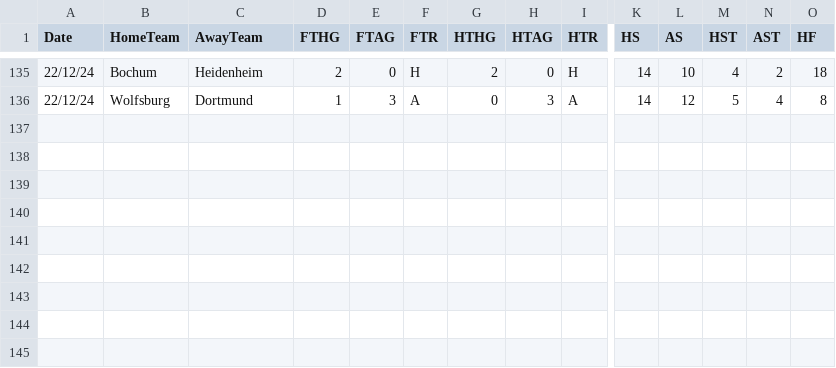
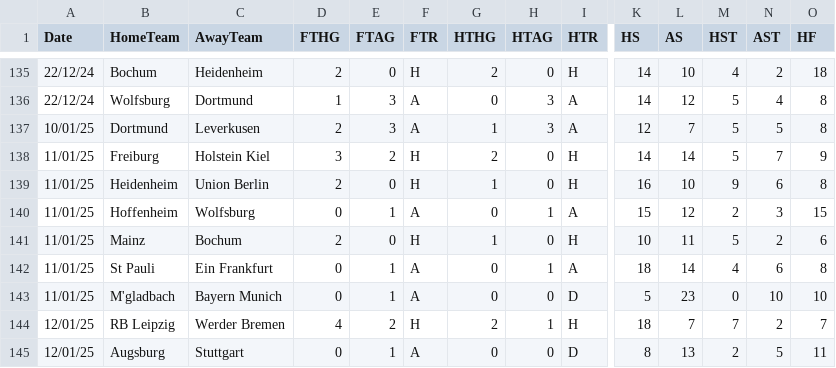
Before and after one commit to datasets/football-datasets, a CSV file: datasets/bundesliga/season-2425.csv, drawn as a sheet; only a part is shown, gaps mark what is left out; rows hold the shown columns only; the diff names each change by its address in the sheet, - before the commit and + after, or states it on an @@ line.

```diff
--- a/datasets/bundesliga/season-2425.csv
+++ b/datasets/bundesliga/season-2425.csv
+row 137: 10/01/25 | Dortmund | Leverkusen | 2 | 3 | A | 1 | 3 | A | 12 | 7 | 5 | 5 | 8
+row 138: 11/01/25 | Freiburg | Holstein Kiel | 3 | 2 | H | 2 | 0 | H | 14 | 14 | 5 | 7 | 9
+row 139: 11/01/25 | Heidenheim | Union Berlin | 2 | 0 | H | 1 | 0 | H | 16 | 10 | 9 | 6 | 8
+row 140: 11/01/25 | Hoffenheim | Wolfsburg | 0 | 1 | A | 0 | 1 | A | 15 | 12 | 2 | 3 | 15
+row 141: 11/01/25 | Mainz | Bochum | 2 | 0 | H | 1 | 0 | H | 10 | 11 | 5 | 2 | 6
+row 142: 11/01/25 | St Pauli | Ein Frankfurt | 0 | 1 | A | 0 | 1 | A | 18 | 14 | 4 | 6 | 8
+row 143: 11/01/25 | M'gladbach | Bayern Munich | 0 | 1 | A | 0 | 0 | D | 5 | 23 | 0 | 10 | 10
+row 144: 12/01/25 | RB Leipzig | Werder Bremen | 4 | 2 | H | 2 | 1 | H | 18 | 7 | 7 | 2 | 7
+row 145: 12/01/25 | Augsburg | Stuttgart | 0 | 1 | A | 0 | 0 | D | 8 | 13 | 2 | 5 | 11
```
Also changed, not shown: datasets/la-liga/season-2425.csv, datasets/ligue-1/season-2425.csv, 1 other file.
